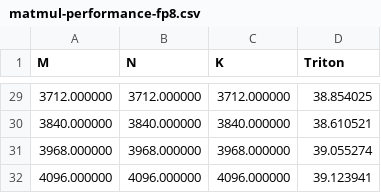
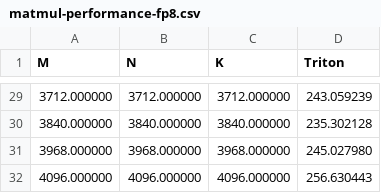
Before and after one commit to InhabitancyCocoon/triton_learning_archived_legacy, a CSV file: triton_exercise/03_matrix_mul/matmul-performance-fp8.csv, drawn as a sheet; only a part is shown, gaps mark what is left out; the diff covers the shown part only.

```diff
--- a/triton_exercise/03_matrix_mul/matmul-performance-fp8.csv
+++ b/triton_exercise/03_matrix_mul/matmul-performance-fp8.csv
@@ -29,4 +29,4 @@ M,N,K,Triton
-3712.000000,3712.000000,3712.000000,38.854025
-3840.000000,3840.000000,3840.000000,38.610521
-3968.000000,3968.000000,3968.000000,39.055274
-4096.000000,4096.000000,4096.000000,39.123941
+3712.000000,3712.000000,3712.000000,243.059239
+3840.000000,3840.000000,3840.000000,235.302128
+3968.000000,3968.000000,3968.000000,245.027980
+4096.000000,4096.000000,4096.000000,256.630443
```
Also changed, not shown: 27 edited cells elsewhere in this file, triton_exercise/03_matrix_mul/matmul-performance-fp16.csv, 2 other files.
